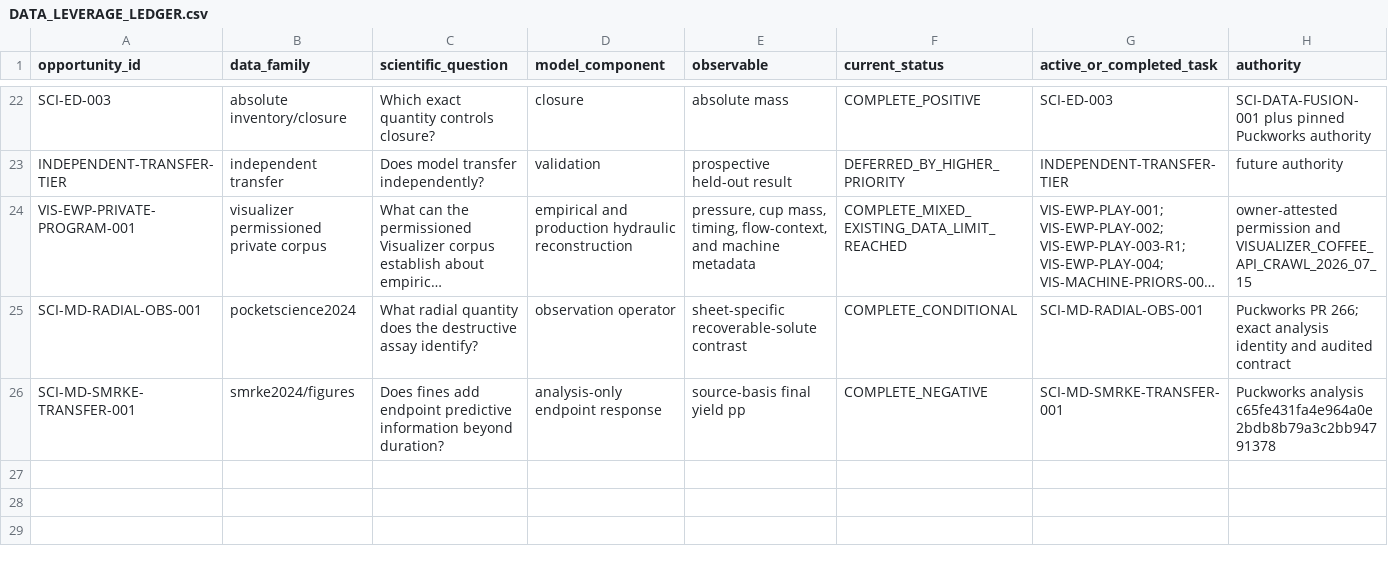
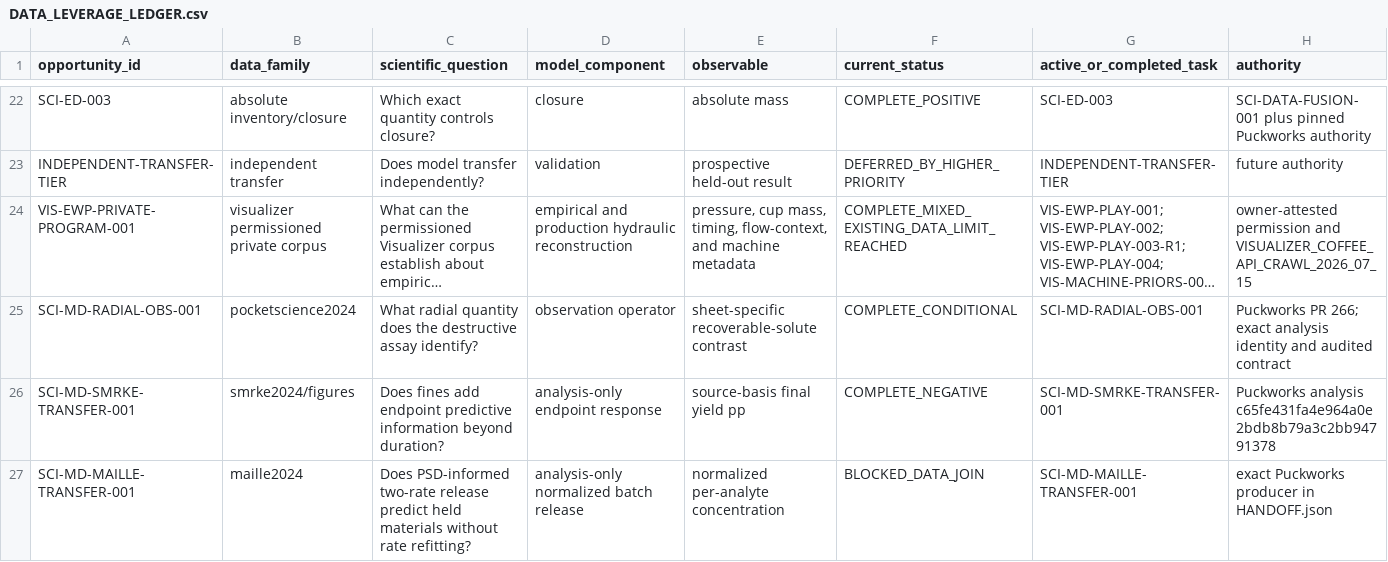
Before and after one commit to trbrewer/espresso-whole-pull, a CSV file: docs/analysis/data_leverage/DATA_LEVERAGE_LEDGER.csv, drawn as a sheet; only a part is shown, gaps mark what is left out; long unchanged cells end in …; rows hold the shown columns only; the diff names each change by its address in the sheet, - before the commit and + after, or states it on an @@ line.

Commit message:
SCI-MD-MAILLE-TRANSFER-001: hand off source-contract block (#176)
* SCI-MD-MAILLE-TRANSFER-001: hand off blocked source normalization contract

* SCI-MD-MAILLE-TRANSFER-001: narrow stop and bind reviewed producer

* SCI-MD-MAILLE-TRANSFER-001: align current-state review reference

```diff
--- a/docs/analysis/data_leverage/DATA_LEVERAGE_LEDGER.csv
+++ b/docs/analysis/data_leverage/DATA_LEVERAGE_LEDGER.csv
+row 27: SCI-MD-MAILLE-TRANSFER-001 | maille2024 | Does PSD-informed two-rate release predict held materials without rate refitting? | analysis-only normalized batch release | normalized per-analyte concentration | BLOCKED_DATA_JOIN | SCI-MD-MAILLE-TRANSFER-001 | exact Puckworks producer in HANDOFF.json
```
Also changed, not shown: 7 other files.
